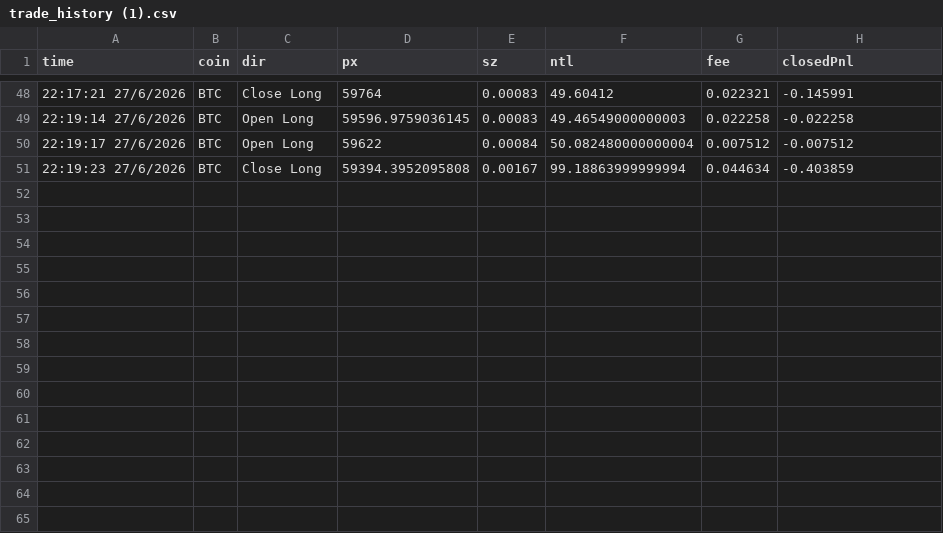
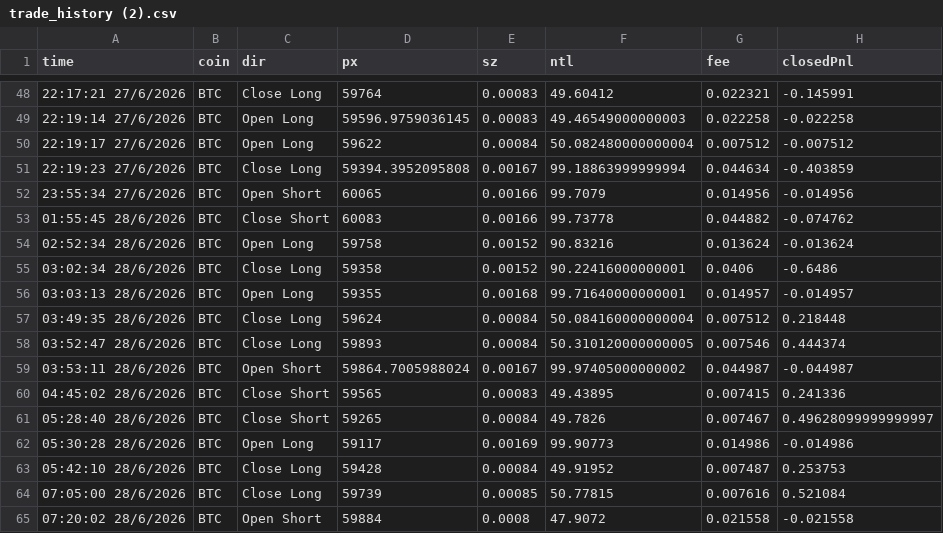
Before and after one commit to quannsql/claude-trade, a CSV file: trade_history (2).csv (was trade_history (1).csv), drawn as a sheet; only a part is shown, gaps mark what is left out.

```diff
--- a/trade_history (1).csv
+++ b/trade_history (2).csv
@@ -51 +51,15 @@ time,coin,dir,px,sz,ntl,fee,closedPnl
 22:19:23 27/6/2026,BTC,Close Long,59394.3952095808,0.00167,99.18863999999994,0.044634,-0.403859
+23:55:34 27/6/2026,BTC,Open Short,60065,0.00166,99.7079,0.014956,-0.014956
+01:55:45 28/6/2026,BTC,Close Short,60083,0.00166,99.73778,0.044882,-0.074762
+02:52:34 28/6/2026,BTC,Open Long,59758,0.00152,90.83216,0.013624,-0.013624
+03:02:34 28/6/2026,BTC,Close Long,59358,0.00152,90.22416000000001,0.0406,-0.6486
+03:03:13 28/6/2026,BTC,Open Long,59355,0.00168,99.71640000000001,0.014957,-0.014957
+03:49:35 28/6/2026,BTC,Close Long,59624,0.00084,50.084160000000004,0.007512,0.218448
+03:52:47 28/6/2026,BTC,Close Long,59893,0.00084,50.310120000000005,0.007546,0.444374
+03:53:11 28/6/2026,BTC,Open Short,59864.7005988024,0.00167,99.97405000000002,0.044987,-0.044987
+04:45:02 28/6/2026,BTC,Close Short,59565,0.00083,49.43895,0.007415,0.241336
+05:28:40 28/6/2026,BTC,Close Short,59265,0.00084,49.7826,0.007467,0.49628099999999997
+05:30:28 28/6/2026,BTC,Open Long,59117,0.00169,99.90773,0.014986,-0.014986
+05:42:10 28/6/2026,BTC,Close Long,59428,0.00084,49.91952,0.007487,0.253753
+07:05:00 28/6/2026,BTC,Close Long,59739,0.00085,50.77815,0.007616,0.521084
+07:20:02 28/6/2026,BTC,Open Short,59884,0.0008,47.9072,0.021558,-0.021558
```
Also changed, not shown: 1 other file.
